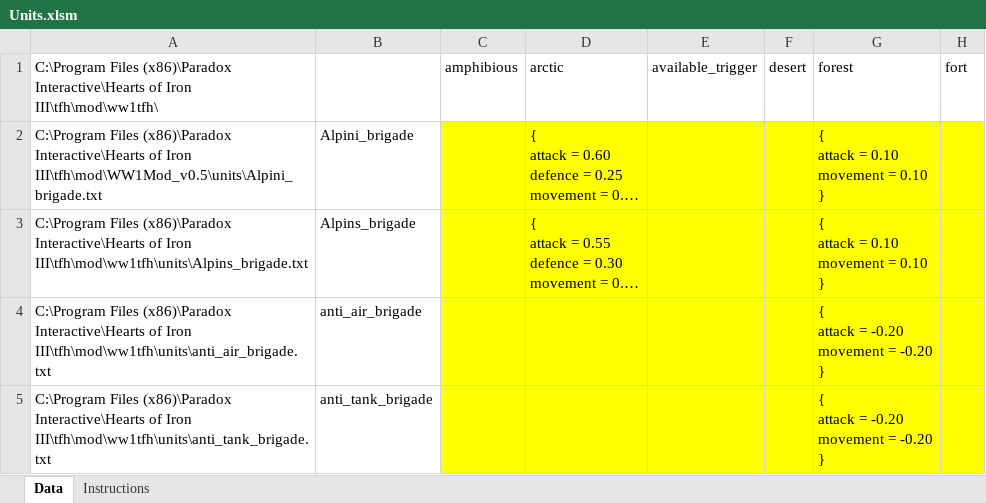
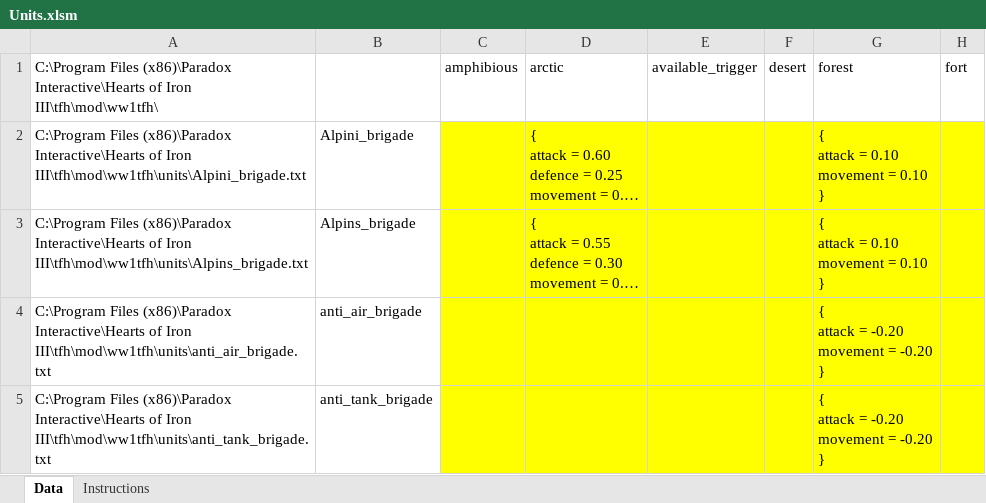
Before and after one commit to dthird3/ww1tfh, an Excel workbook: zzz_tools/Units.xlsm, sheet Data, drawn as a sheet; only a part is shown; long unchanged cells end in …; values as stored, in another font and other column widths than the file's, no borders; the diff names each change by its address in the sheet, - before the commit and + after, or states it on an @@ line.

```diff
--- a/zzz_tools/Units.xlsm (sheet Data)
+++ b/zzz_tools/Units.xlsm (sheet Data)
-A2: …of Iron III\tfh\mod\WW1Mod_v0.5\units\Alpini_brigade.txt
+A2: …of Iron III\tfh\mod\ww1tfh\units\Alpini_brigade.txt
```
Also changed, not shown: 1 other file.
